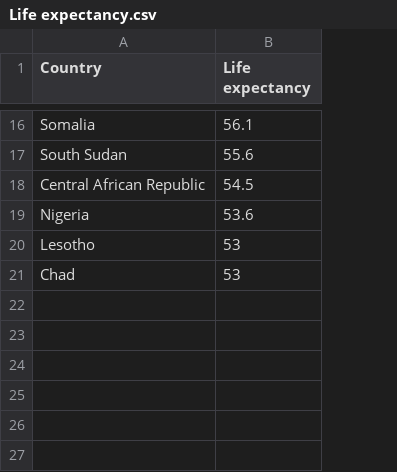
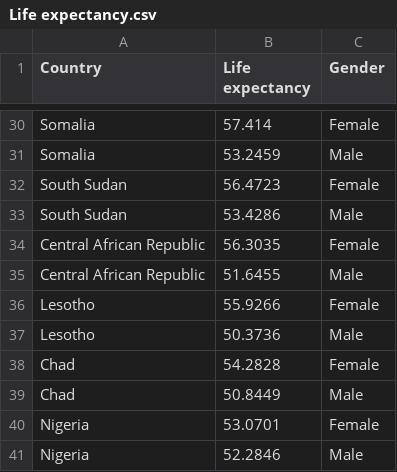
Before and after one commit to mia-175/FIT3179, a CSV file: Life expectancy.csv, drawn as a sheet; only a part is shown, gaps mark what is left out; removed rows and columns are numbered as before the commit, all else as after; the diff covers the shown part only; the diff names each change by its address in the sheet, - before the commit and + after, or states it on an @@ line.

Commit message:
made into long format

```diff
--- a/Life expectancy.csv
+++ b/Life expectancy.csv
+column C (Gender), row 30: Female; row 32: Female; row 34: Female; row 36: Female; row 38: Female
-B30 (Life expectancy): 56.1
+B30 (Life expectancy): 57.414
+row 31: Somalia | 53.2459 | Male
-B32 (Life expectancy): 55.6
+B32 (Life expectancy): 56.4723
+row 33: South Sudan | 53.4286 | Male
-B34 (Life expectancy): 54.5
+B34 (Life expectancy): 56.3035
-row 19: Nigeria | 53.6
+row 35: Central African Republic | 51.6455 | Male
-B36 (Life expectancy): 53
+B36 (Life expectancy): 55.9266
+row 37: Lesotho | 50.3736 | Male
-B38 (Life expectancy): 53
+B38 (Life expectancy): 54.2828
+row 39: Chad | 50.8449 | Male
+row 40: Nigeria | 53.0701 | Female
+row 41: Nigeria | 52.2846 | Male
```
Also changed, not shown: 22 added rows, 8 removed rows and 6 edited cells elsewhere in this file.
